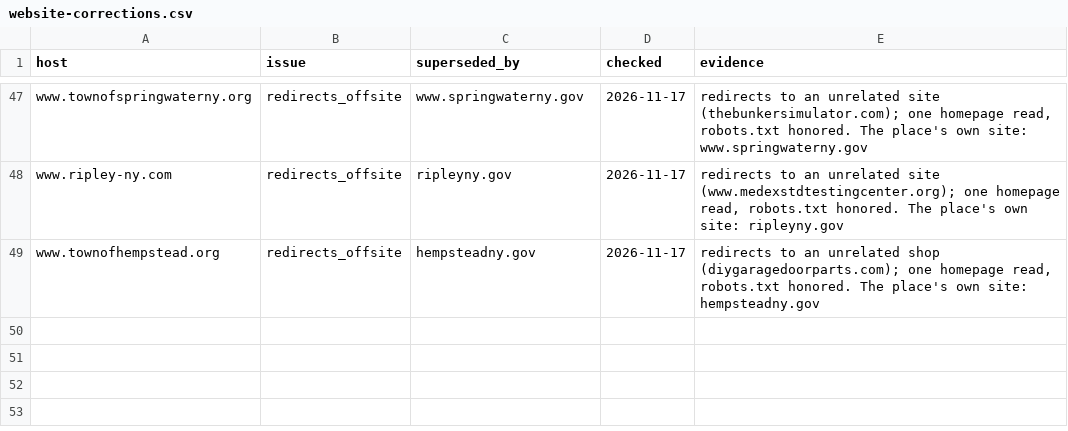
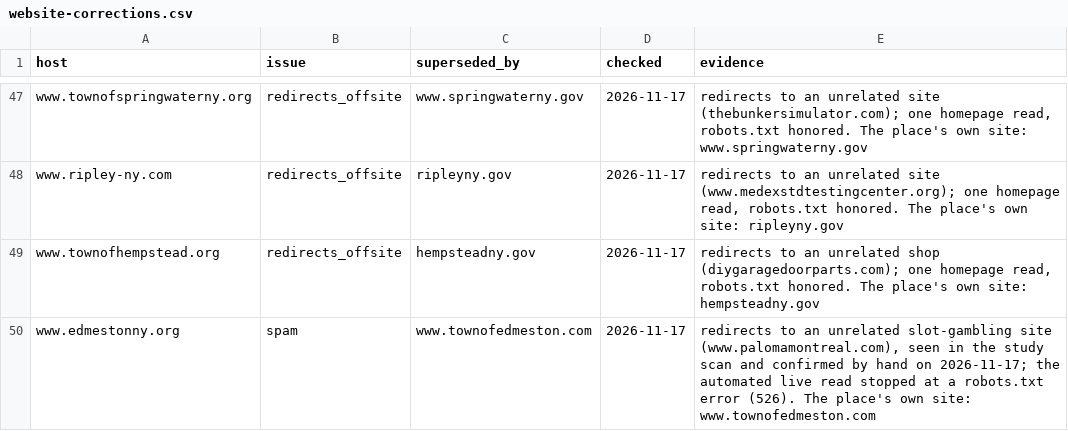
Before and after one commit to BetaNYC/ny-gov-web-registry, a CSV file: data/ai-readability/website-corrections.csv, drawn as a sheet; only a part is shown, gaps mark what is left out.

```diff
--- a/data/ai-readability/website-corrections.csv
+++ b/data/ai-readability/website-corrections.csv
@@ -49 +49,2 @@ www.ripley-ny.com,redirects_offsite,ripleyny.gov,2026-11-17,"redirects to an unr
 www.townofhempstead.org,redirects_offsite,hempsteadny.gov,2026-11-17,"redirects to an unrelated shop (diygaragedoorparts.com); one homepage read, robots.txt honored. The place's own site: hempsteadny.gov"
+www.edmestonny.org,spam,www.townofedmeston.com,2026-11-17,"redirects to an unrelated slot-gambling site (www.palomamontreal.com), seen in the study scan and confirmed by hand on 2026-11-17; the automated live read stopped at a robots.txt error (526). The place's own site: www.townofedmeston.com"
```
Also changed, not shown: data/ai-readability/websites.csv, 3 other files.
